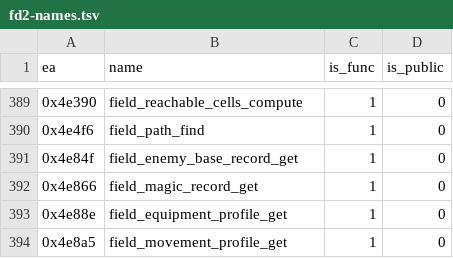
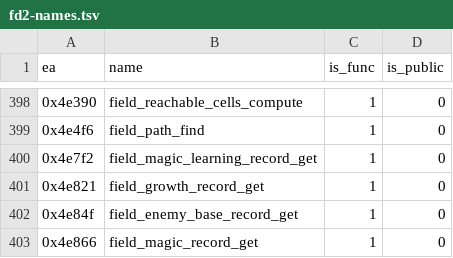
Before and after one commit to soarqin/fd2sdl, a TSV file: docs/generated/ida-canonical/fd2-names.tsv, drawn as a sheet; only a part is shown, gaps mark what is left out; the shorter side is filled out with more unchanged rows; the diff covers the shown part only; the diff names each change by its address in the sheet, - before the commit and + after, or states it on an @@ line.

Commit message:
feat(battle): complete B4 rewards and progression
Connect native experience attribution, staged growth and learning notices,
status expiry, and exact active-save restoration. Restore physical target
focus/cycling and stationary actions with zero movement budget.

Validate six Windows DOSBox/SDL WGC scenarios at their recorded candidate
identities, with full Save/WAIT/Load/Save comparisons and owned-process cleanup.
Keep full historical regression and stage transitions in the B0-B5 milestone.

Assisted-by: Cindy (https://cindy.app)

```diff
--- a/docs/generated/ida-canonical/fd2-names.tsv
+++ b/docs/generated/ida-canonical/fd2-names.tsv
+row 400: 0x4e7f2 | field_magic_learning_record_get | 1 | 0
+row 401: 0x4e821 | field_growth_record_get | 1 | 0
```
Also changed, not shown: 9 added rows elsewhere in this file, docs/generated/ida-canonical/fd2-functions.tsv, 54 other files.
